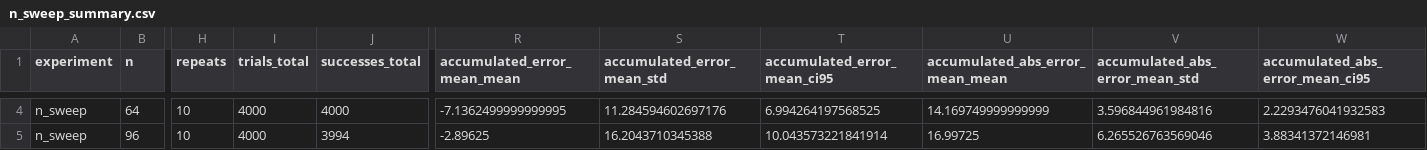
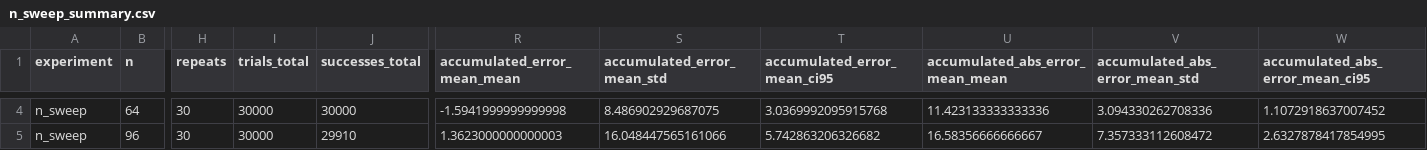
Before and after one commit to alejandromtnz/LWE_implementation, a CSV file: implementacion_lwe/results/n_sweep_summary.csv, drawn as a sheet; only a part is shown, gaps mark what is left out; the diff covers the shown part only; the diff names each change by its address in the sheet, - before the commit and + after, or states it on an @@ line.

```diff
--- a/implementacion_lwe/results/n_sweep_summary.csv
+++ b/implementacion_lwe/results/n_sweep_summary.csv
-H4:H5 (repeats): 10
+H4:H5 (repeats): 30
-I4:I5 (trials_total): 4000
+I4:I5 (trials_total): 30000
-J4 (successes_total): 4000
+J4 (successes_total): 30000
-R4 (accumulated_error_mean_mean): -7.1362499999999995
+R4 (accumulated_error_mean_mean): -1.5941999999999998
-S4 (accumulated_error_mean_std): 11.284594602697176
+S4 (accumulated_error_mean_std): 8.486902929687075
-T4 (accumulated_error_mean_ci95): 6.994264197568525
+T4 (accumulated_error_mean_ci95): 3.0369992095915768
-U4 (accumulated_abs_error_mean_mean): 14.169749999999999
+U4 (accumulated_abs_error_mean_mean): 11.423133333333336
-V4 (accumulated_abs_error_mean_std): 3.596844961984816
+V4 (accumulated_abs_error_mean_std): 3.094330262708336
-W4 (accumulated_abs_error_mean_ci95): 2.2293476041932583
+W4 (accumulated_abs_error_mean_ci95): 1.1072918637007452
-J5 (successes_total): 3994
+J5 (successes_total): 29910
-R5 (accumulated_error_mean_mean): -2.89625
+R5 (accumulated_error_mean_mean): 1.3623000000000003
-S5 (accumulated_error_mean_std): 16.2043710345388
+S5 (accumulated_error_mean_std): 16.048447565161066
-T5 (accumulated_error_mean_ci95): 10.043573221841914
+T5 (accumulated_error_mean_ci95): 5.742863206326682
-U5 (accumulated_abs_error_mean_mean): 16.99725
+U5 (accumulated_abs_error_mean_mean): 16.58356666666667
-V5 (accumulated_abs_error_mean_std): 6.265526763569046
+V5 (accumulated_abs_error_mean_std): 7.357333112608472
-W5 (accumulated_abs_error_mean_ci95): 3.88341372146981
+W5 (accumulated_abs_error_mean_ci95): 2.6327878417854995
```
Also changed, not shown: 101 edited cells elsewhere in this file, implementacion_lwe/results/all_summaries.csv, implementacion_lwe/results/comparison_noise_summary.csv, 15 other files.
